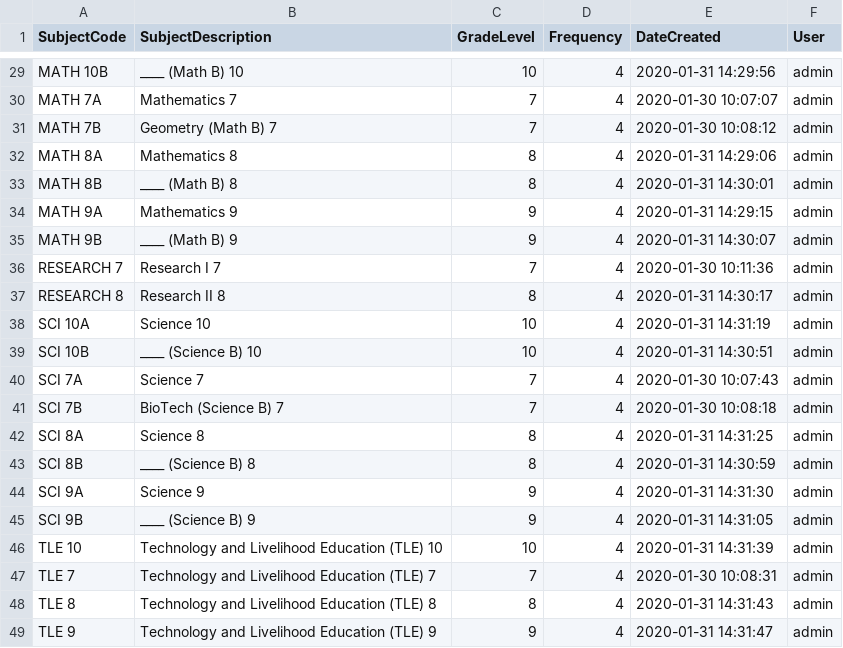
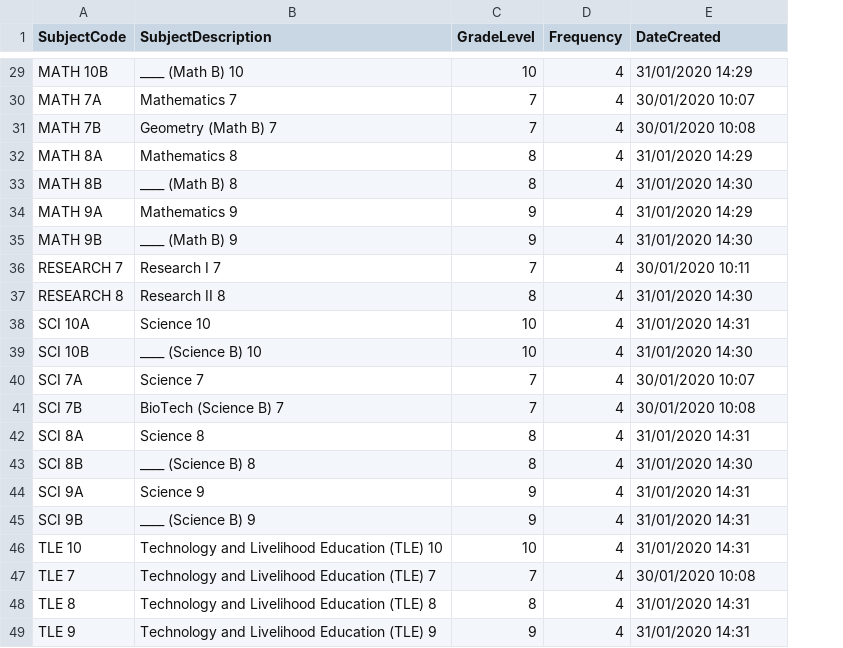
Before and after one commit to jmgabon/Software_Engineering, a CSV file: juansci/csv/02-28 subjectcode.csv, drawn as a sheet; only a part is shown, gaps mark what is left out; the diff covers the shown part only; the diff names each change by its address in the sheet, - before the commit and + after, or states it on an @@ line.

```diff
--- a/juansci/csv/02-28 subjectcode.csv
+++ b/juansci/csv/02-28 subjectcode.csv
-column F (User), rows 29-49: all admin
-E29 (DateCreated): 2020-01-31 14:29:56
+E29 (DateCreated): 31/01/2020 14:29
-E30 (DateCreated): 2020-01-30 10:07:07
+E30 (DateCreated): 30/01/2020 10:07
-E31 (DateCreated): 2020-01-30 10:08:12
+E31 (DateCreated): 30/01/2020 10:08
-E32 (DateCreated): 2020-01-31 14:29:06
+E32 (DateCreated): 31/01/2020 14:29
-E33 (DateCreated): 2020-01-31 14:30:01
+E33 (DateCreated): 31/01/2020 14:30
-E34 (DateCreated): 2020-01-31 14:29:15
+E34 (DateCreated): 31/01/2020 14:29
-E35 (DateCreated): 2020-01-31 14:30:07
+E35 (DateCreated): 31/01/2020 14:30
-E36 (DateCreated): 2020-01-30 10:11:36
+E36 (DateCreated): 30/01/2020 10:11
-E37 (DateCreated): 2020-01-31 14:30:17
+E37 (DateCreated): 31/01/2020 14:30
-E38 (DateCreated): 2020-01-31 14:31:19
+E38 (DateCreated): 31/01/2020 14:31
-E39 (DateCreated): 2020-01-31 14:30:51
+E39 (DateCreated): 31/01/2020 14:30
-E40 (DateCreated): 2020-01-30 10:07:43
+E40 (DateCreated): 30/01/2020 10:07
-E41 (DateCreated): 2020-01-30 10:08:18
+E41 (DateCreated): 30/01/2020 10:08
-E42 (DateCreated): 2020-01-31 14:31:25
+E42 (DateCreated): 31/01/2020 14:31
-E43 (DateCreated): 2020-01-31 14:30:59
+E43 (DateCreated): 31/01/2020 14:30
-E44 (DateCreated): 2020-01-31 14:31:30
+E44 (DateCreated): 31/01/2020 14:31
-E45 (DateCreated): 2020-01-31 14:31:05
+E45 (DateCreated): 31/01/2020 14:31
-E46 (DateCreated): 2020-01-31 14:31:39
+E46 (DateCreated): 31/01/2020 14:31
-E47 (DateCreated): 2020-01-30 10:08:31
+E47 (DateCreated): 30/01/2020 10:08
-E48 (DateCreated): 2020-01-31 14:31:43
+E48 (DateCreated): 31/01/2020 14:31
-E49 (DateCreated): 2020-01-31 14:31:47
+E49 (DateCreated): 31/01/2020 14:31
```
Also changed, not shown: 27 edited cells elsewhere in this file, 13 other files.
